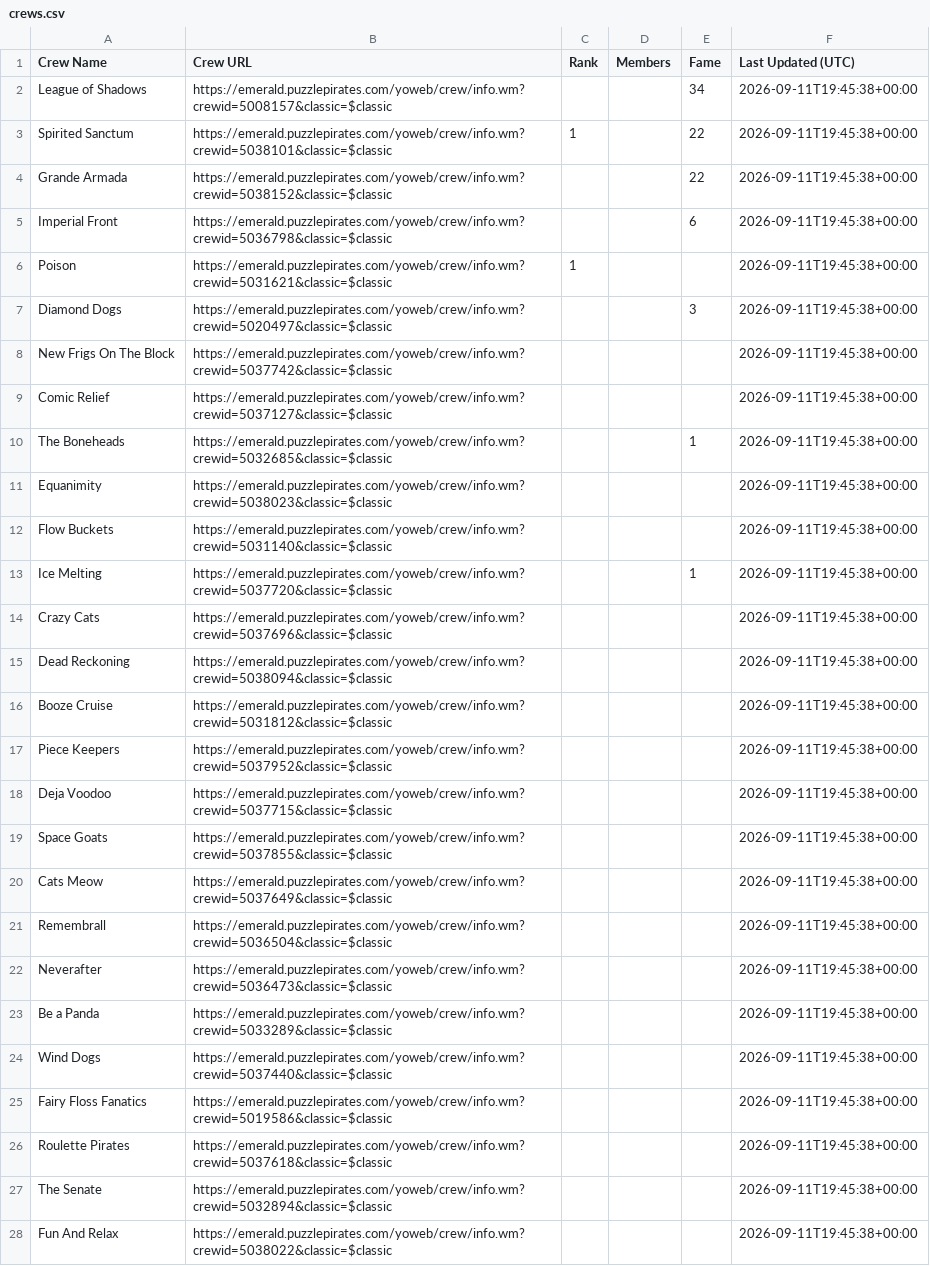
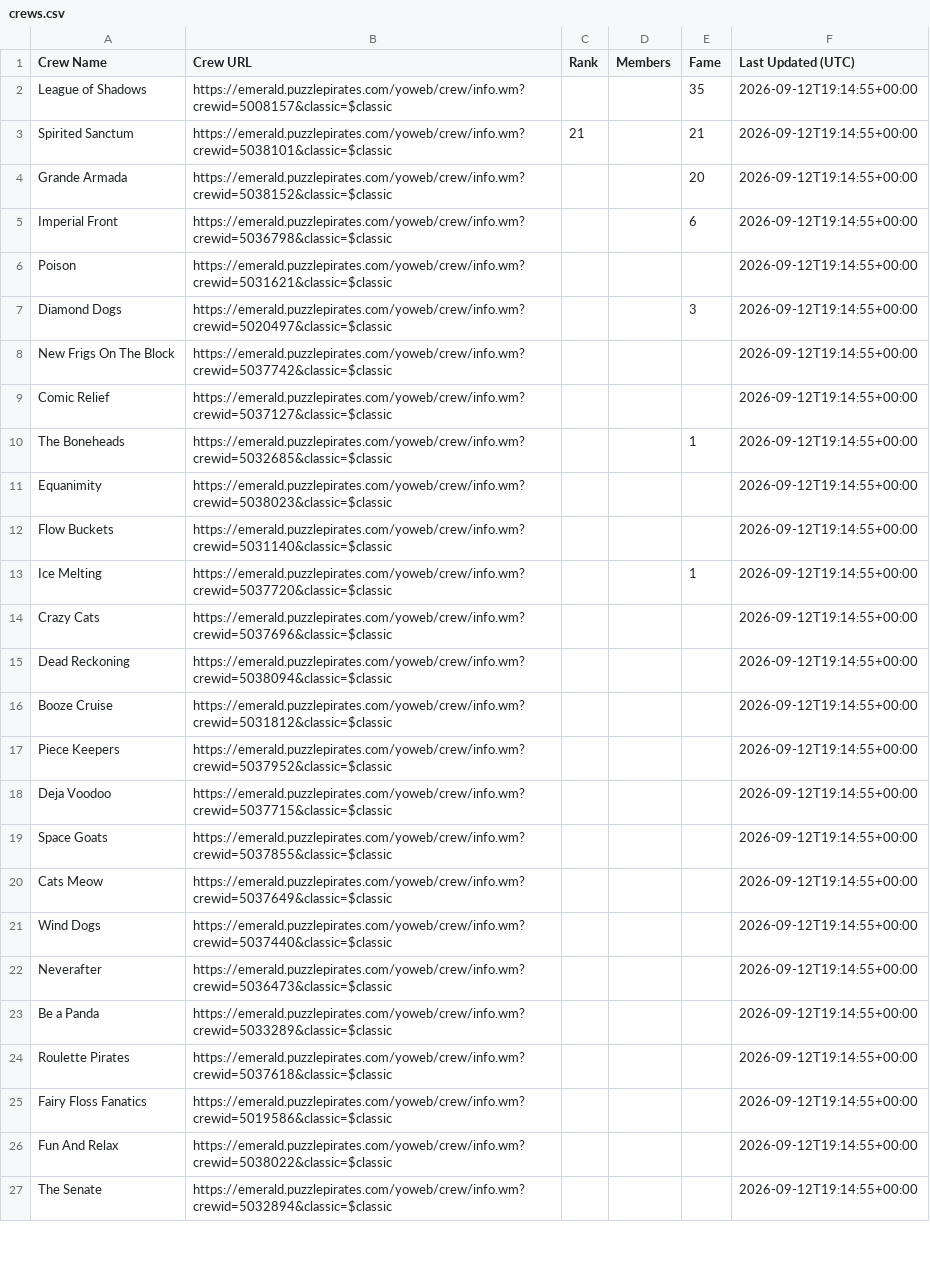
Before and after one commit to RikitoC/RikitoC.github.io, a CSV file: data/crews.csv, drawn as a sheet; only a part is shown; removed rows and columns are numbered as before the commit, all else as after; the diff covers the shown part only; the diff names each change by its address in the sheet, - before the commit and + after, or states it on an @@ line.

```diff
--- a/data/crews.csv
+++ b/data/crews.csv
-E2 (Fame): 34
+E2 (Fame): 35
-F2:F20 (Last Updated (UTC)): 2026-09-11T19:45:38+00:00
+F2:F20 (Last Updated (UTC)): 2026-09-12T19:14:55+00:00
-C3 (Rank): 1
+C3 (Rank): 21
-E3 (Fame): 22
+E3 (Fame): 21
-E4 (Fame): 22
+E4 (Fame): 20
-C6 (Rank): 1
+C6 (Rank): (empty)
-row 21: Remembrall | https://emerald.puzzlepirates.com/yoweb/crew/info.wm?crewid=5036504&classic=$classic |  |  |  | 2026-09-11T19:45:38+00:00
+row 21: Wind Dogs | https://emerald.puzzlepirates.com/yoweb/crew/info.wm?crewid=5037440&classic=$classic |  |  |  | 2026-09-12T19:14:55+00:00
-F22:F23 (Last Updated (UTC)): 2026-09-11T19:45:38+00:00
+F22:F23 (Last Updated (UTC)): 2026-09-12T19:14:55+00:00
-row 24: Wind Dogs | https://emerald.puzzlepirates.com/yoweb/crew/info.wm?crewid=5037440&classic=$classic |  |  |  | 2026-09-11T19:45:38+00:00
-row 25: Fairy Floss Fanatics | https://emerald.puzzlepirates.com/yoweb/crew/info.wm?crewid=5019586&classic=$classic |  |  |  | 2026-09-11T19:45:38+00:00
-F24 (Last Updated (UTC)): 2026-09-11T19:45:38+00:00
+F24 (Last Updated (UTC)): 2026-09-12T19:14:55+00:00
-row 27: The Senate | https://emerald.puzzlepirates.com/yoweb/crew/info.wm?crewid=5032894&classic=$classic |  |  |  | 2026-09-11T19:45:38+00:00
+row 25: Fairy Floss Fanatics | https://emerald.puzzlepirates.com/yoweb/crew/info.wm?crewid=5019586&classic=$classic |  |  |  | 2026-09-12T19:14:55+00:00
-F26 (Last Updated (UTC)): 2026-09-11T19:45:38+00:00
+F26 (Last Updated (UTC)): 2026-09-12T19:14:55+00:00
+row 27: The Senate | https://emerald.puzzlepirates.com/yoweb/crew/info.wm?crewid=5032894&classic=$classic |  |  |  | 2026-09-12T19:14:55+00:00
```
Also changed, not shown: 2 added rows, 1 removed row and 6 edited cells elsewhere in this file, data/crew_details.csv, data/external_pirates_latest.csv, 4 other files.
